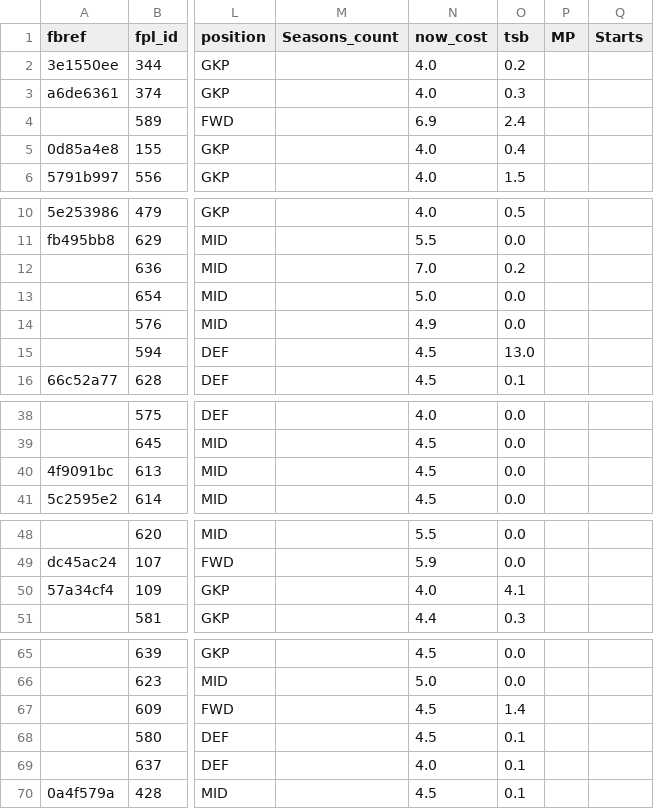
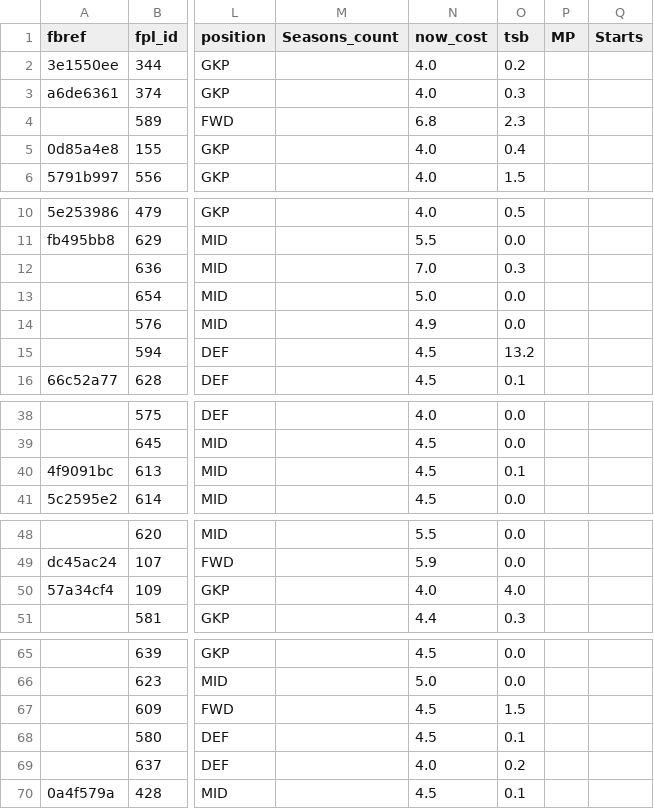
Before and after one commit to sertalpbilal/FPL-Optimization-Tools, a CSV file: model/data/New_Season_Data/players_not_found.csv, drawn as a sheet; only a part is shown, gaps mark what is left out; the diff names each change by its address in the sheet, - before the commit and + after, or states it on an @@ line.

```diff
--- a/model/data/New_Season_Data/players_not_found.csv
+++ b/model/data/New_Season_Data/players_not_found.csv
-N4 (now_cost): 6.9
+N4 (now_cost): 6.8
-O4 (tsb): 2.4
+O4 (tsb): 2.3
-O12 (tsb): 0.2
+O12 (tsb): 0.3
-O15 (tsb): 13.0
+O15 (tsb): 13.2
-O40 (tsb): 0.0
+O40 (tsb): 0.1
-O50 (tsb): 4.1
+O50 (tsb): 4.0
-O67 (tsb): 1.4
+O67 (tsb): 1.5
-O69 (tsb): 0.1
+O69 (tsb): 0.2
```
Also changed, not shown: data/garz.csv, model/data/Prediction_Data/GC_probabilities.csv, 49 other files.
